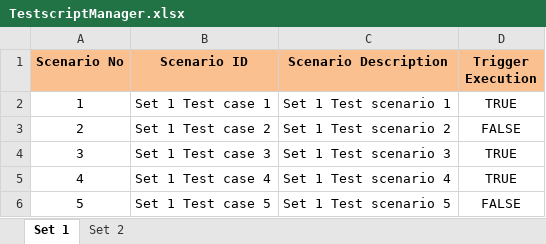
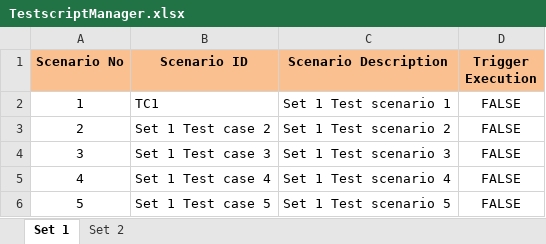
Before and after one commit to shr5890/HappleMind, an Excel workbook: Happle Mind/TestscriptManager/TestscriptManager.xlsx, sheet Set 1, drawn as a sheet; values as stored, in another font and other column widths than the file's, no borders; the diff names each change by its address in the sheet, - before the commit and + after, or states it on an @@ line.

Commit message:
Updating Excel Modification Code + Cucumber Features

```diff
--- a/Happle Mind/TestscriptManager/TestscriptManager.xlsx (sheet Set 1)
+++ b/Happle Mind/TestscriptManager/TestscriptManager.xlsx (sheet Set 1)
-B2 (Scenario ID): Set 1 Test case 1
+B2 (Scenario ID): TC1
-D2 (Trigger Execution): TRUE
+D2 (Trigger Execution): FALSE
-D4:D5 (Trigger Execution): TRUE
+D4:D5 (Trigger Execution): FALSE
```
Also changed, not shown: sheet Set 2, 19 other files.
